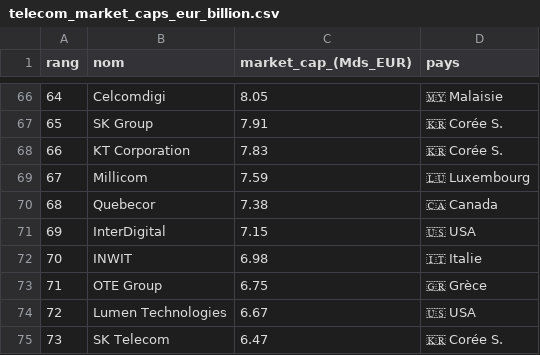
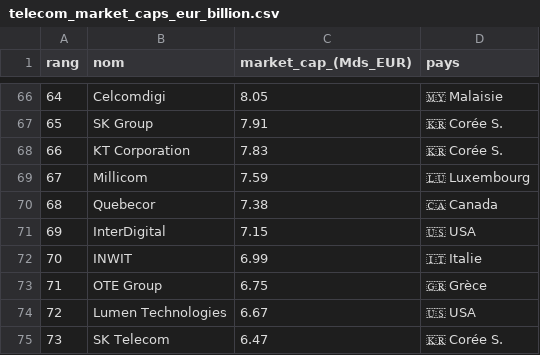
Before and after one commit to fablamenas/marketcap-telecom-scraping, a CSV file: telecom_market_caps_eur_billion.csv, drawn as a sheet; only a part is shown, gaps mark what is left out; the diff covers the shown part only; the diff names each change by its address in the sheet, - before the commit and + after, or states it on an @@ line.

Commit message:
📊 Update market cap data - 2025-12-18 12:27

```diff
--- a/telecom_market_caps_eur_billion.csv
+++ b/telecom_market_caps_eur_billion.csv
-C72 (market_cap_(Mds_EUR)): 6.98
+C72 (market_cap_(Mds_EUR)): 6.99
```
Also changed, not shown: 8 edited cells elsewhere in this file.
